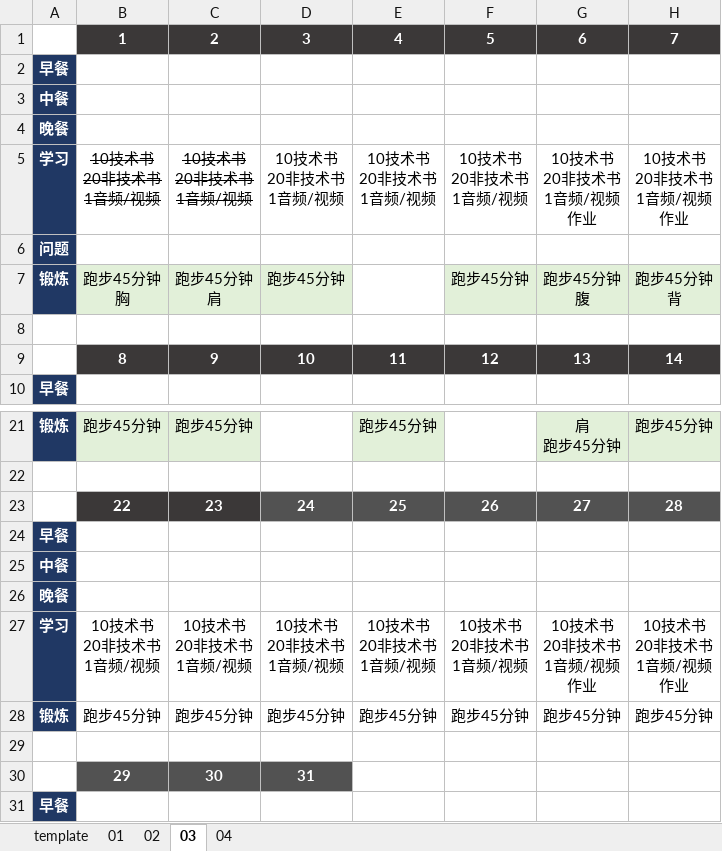
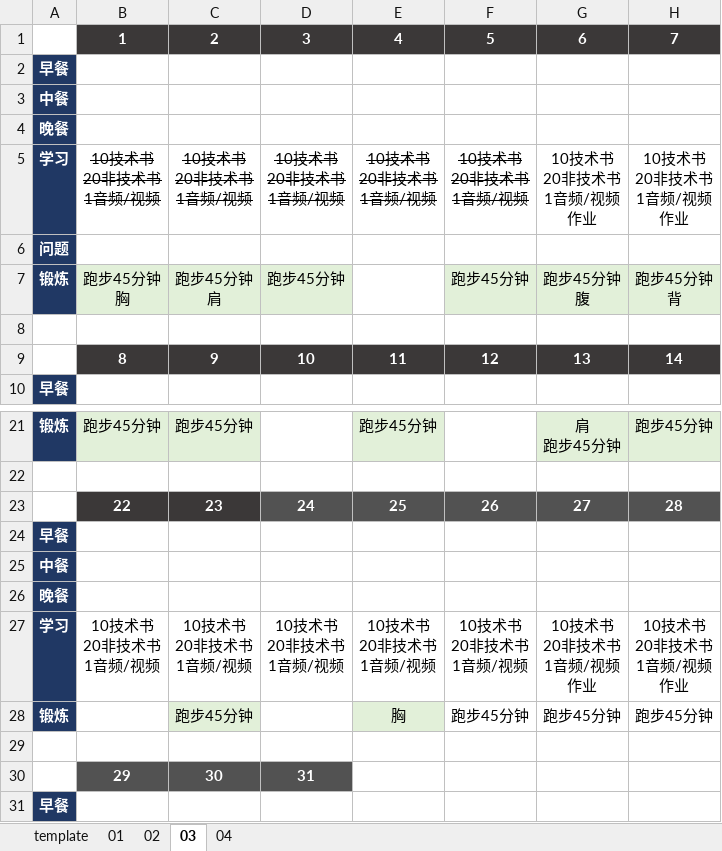
Before and after one commit to marmot-cn/readingNotes, an Excel workbook: 计划/2022学习计划.xlsx, sheet 03, drawn as a sheet; only a part is shown, gaps mark what is left out; values as stored, in another font and other column widths than the file's, no borders; the diff names each change by its address in the sheet, - before the commit and + after, or states it on an @@ line.

```diff
--- a/计划/2022学习计划.xlsx (sheet 03)
+++ b/计划/2022学习计划.xlsx (sheet 03)
-D5:F5 strikethrough: off
+D5:F5 strikethrough: on
-B28: 跑步45分钟
+B28: (empty)
-C28 fill: none
+C28 fill: #E2F0D9
-D28: 跑步45分钟
+D28: (empty)
-E28: 跑步45分钟
+E28: 胸
-E28 fill: none
+E28 fill: #E2F0D9
```
Also changed, not shown: sheet 01, 笔记/CBAP/知识点.xlsx, 2 other files.
